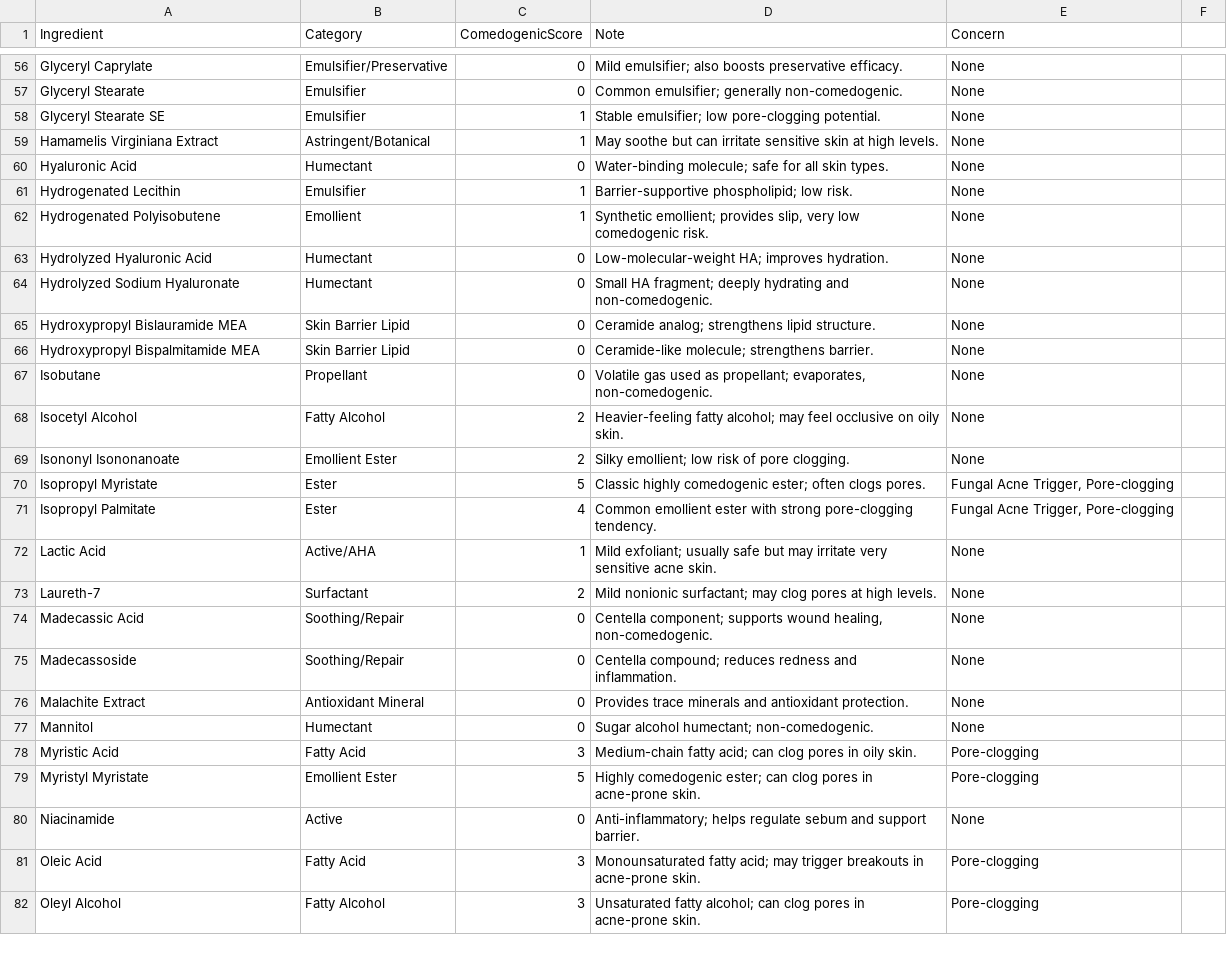
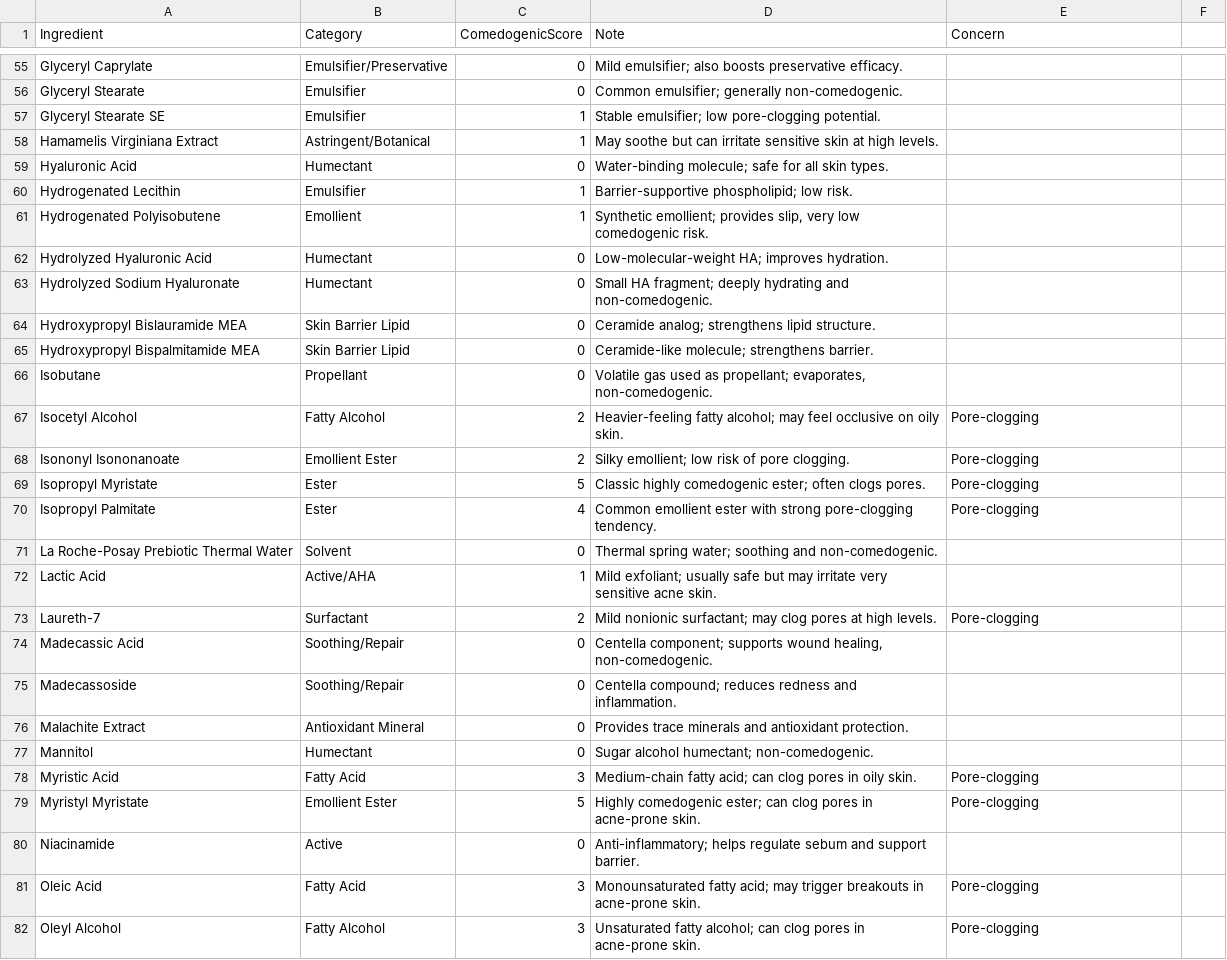
Before and after one commit to kciel99/sinu-acne-backend, a CSV file: acne_ingredients_with_concern.csv, drawn as a sheet; only a part is shown, gaps mark what is left out; addresses are those after the commit; the diff covers the shown part only; the diff names each change by its address in the sheet, - before the commit and + after, or states it on an @@ line.

```diff
--- a/acne_ingredients_with_concern.csv
+++ b/acne_ingredients_with_concern.csv
-E55:E66 (Concern): None
+E55:E66 (Concern): (empty)
-E67:E68 (Concern): None
+E67:E68 (Concern): Pore-clogging
-E69:E70 (Concern): Fungal Acne Trigger, Pore-clogging
+E69:E70 (Concern): Pore-clogging
+row 71: La Roche-Posay Prebiotic Thermal Water | Solvent | 0 | Thermal spring water; soothing and non-comedogenic.
-E72 (Concern): None
+E72 (Concern): (empty)
-E73 (Concern): None
+E73 (Concern): Pore-clogging
-E74:E77 (Concern): None
+E74:E77 (Concern): (empty)
-E80 (Concern): None
+E80 (Concern): (empty)
```
Also changed, not shown: 2 added rows, 7 removed rows and 92 edited cells elsewhere in this file.
